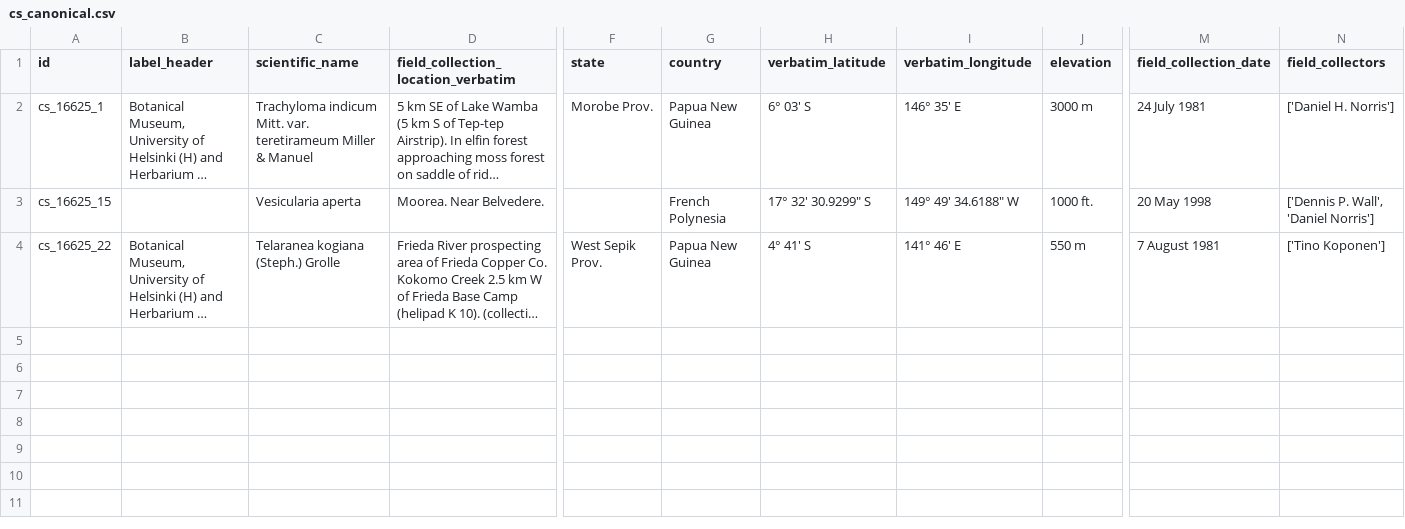
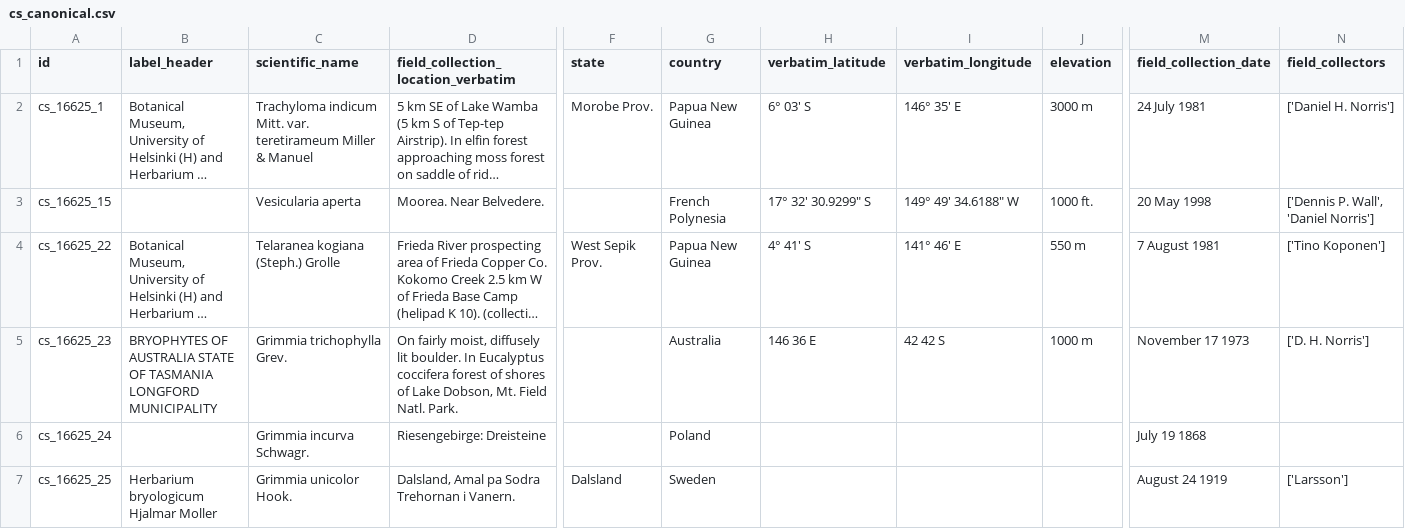
Before and after one commit to lisunshiny/herbarium-processor, a CSV file: data/cs_canonical.csv, drawn as a sheet; only a part is shown, gaps mark what is left out; long unchanged cells end in …; rows hold the shown columns only; the diff names each change by its address in the sheet, - before the commit and + after, or states it on an @@ line.

Commit message:
add more fields to canonical

```diff
--- a/data/cs_canonical.csv
+++ b/data/cs_canonical.csv
+row 5: cs_16625_23 | BRYOPHYTES OF AUSTRALIA STATE OF TASMANIA LONGFORD MUNICIPALITY | Grimmia trichophylla Grev. | On fairly moist, diffusely lit boulder. In Eucalyptus coccifera forest of shores of Lake Dobson, Mt. Field Natl. Park. |  | Australia | 146 36 E | 42 42 S | 1000 m | November 17 1973 | ['D. H. Norris']
+row 6: cs_16625_24 |  | Grimmia incurva Schwagr. | Riesengebirge: Dreisteine |  | Poland |  |  |  | July 19 1868
+row 7: cs_16625_25 | Herbarium bryologicum Hjalmar Moller | Grimmia unicolor Hook. | Dalsland, Amal pa Sodra Trehornan i Vanern. | Dalsland | Sweden |  |  |  | August 24 1919 | ['Larsson']
```
